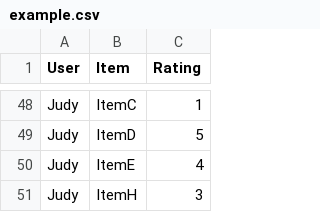
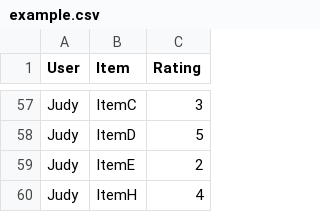
Before and after one commit to patriciaroomer/codap-data-interactives, a CSV file: RecommenderSystem/example.csv, drawn as a sheet; only a part is shown, gaps mark what is left out; addresses are those after the commit; the diff covers the shown part only; the diff names each change by its address in the sheet, - before the commit and + after, or states it on an @@ line.

```diff
--- a/RecommenderSystem/example.csv
+++ b/RecommenderSystem/example.csv
-C57 (Rating): 1
+C57 (Rating): 3
-C59 (Rating): 4
+C59 (Rating): 2
-C60 (Rating): 3
+C60 (Rating): 4
```
Also changed, not shown: 9 added rows and 31 edited cells elsewhere in this file, 12 other files.
